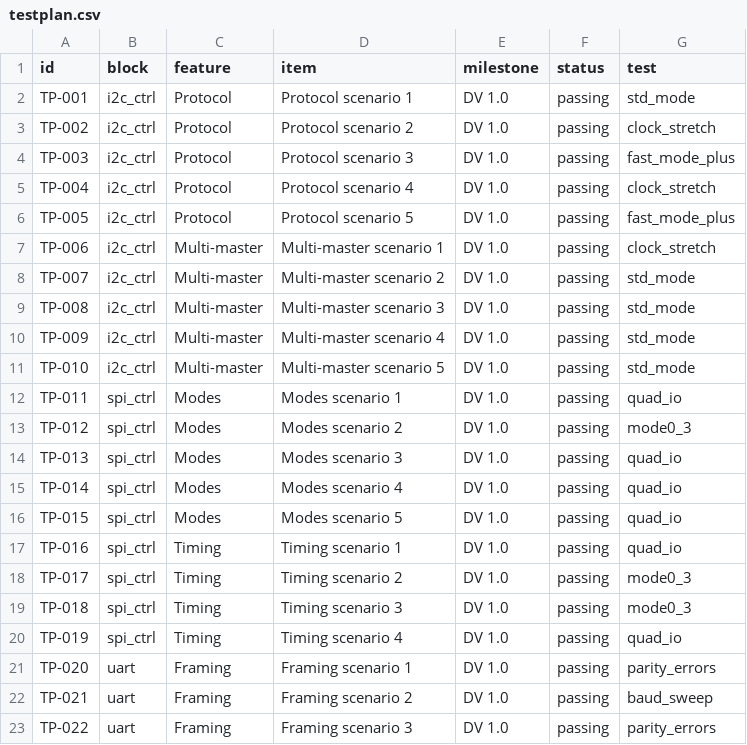
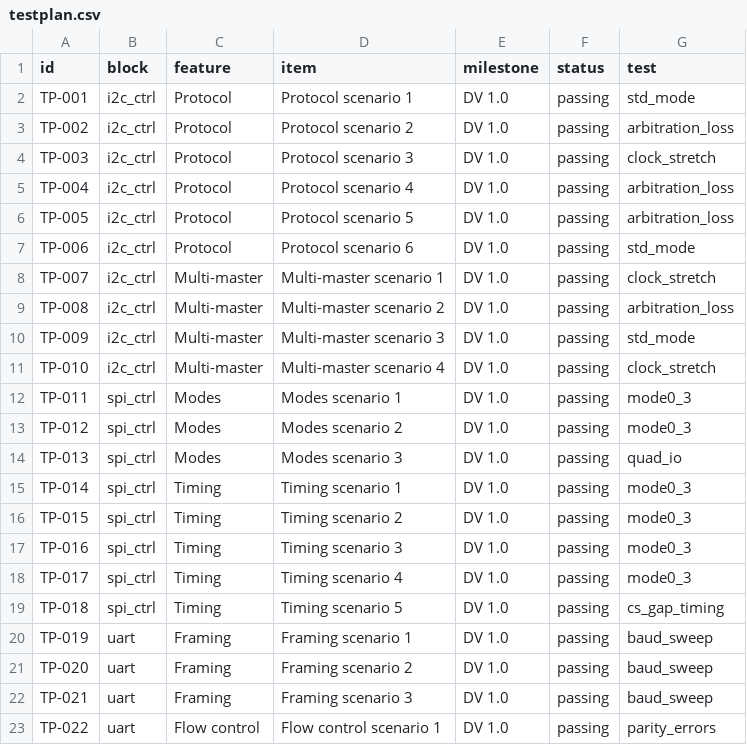
Before and after one commit to bhaskar12pr/bhaskar-prakash, a CSV file: soc_dashboard/projects/nova_io_hub/testplan.csv, drawn as a sheet; only a part is shown; the diff covers the shown part only.

```diff
--- a/soc_dashboard/projects/nova_io_hub/testplan.csv
+++ b/soc_dashboard/projects/nova_io_hub/testplan.csv
@@ -2,22 +2,22 @@ id,block,feature,item,milestone,status,test
 TP-001,i2c_ctrl,Protocol,Protocol scenario 1,DV 1.0,passing,std_mode
-TP-002,i2c_ctrl,Protocol,Protocol scenario 2,DV 1.0,passing,clock_stretch
-TP-003,i2c_ctrl,Protocol,Protocol scenario 3,DV 1.0,passing,fast_mode_plus
-TP-004,i2c_ctrl,Protocol,Protocol scenario 4,DV 1.0,passing,clock_stretch
-TP-005,i2c_ctrl,Protocol,Protocol scenario 5,DV 1.0,passing,fast_mode_plus
-TP-006,i2c_ctrl,Multi-master,Multi-master scenario 1,DV 1.0,passing,clock_stretch
-TP-007,i2c_ctrl,Multi-master,Multi-master scenario 2,DV 1.0,passing,std_mode
-TP-008,i2c_ctrl,Multi-master,Multi-master scenario 3,DV 1.0,passing,std_mode
-TP-009,i2c_ctrl,Multi-master,Multi-master scenario 4,DV 1.0,passing,std_mode
-TP-010,i2c_ctrl,Multi-master,Multi-master scenario 5,DV 1.0,passing,std_mode
-TP-011,spi_ctrl,Modes,Modes scenario 1,DV 1.0,passing,quad_io
+TP-002,i2c_ctrl,Protocol,Protocol scenario 2,DV 1.0,passing,arbitration_loss
+TP-003,i2c_ctrl,Protocol,Protocol scenario 3,DV 1.0,passing,clock_stretch
+TP-004,i2c_ctrl,Protocol,Protocol scenario 4,DV 1.0,passing,arbitration_loss
+TP-005,i2c_ctrl,Protocol,Protocol scenario 5,DV 1.0,passing,arbitration_loss
+TP-006,i2c_ctrl,Protocol,Protocol scenario 6,DV 1.0,passing,std_mode
+TP-007,i2c_ctrl,Multi-master,Multi-master scenario 1,DV 1.0,passing,clock_stretch
+TP-008,i2c_ctrl,Multi-master,Multi-master scenario 2,DV 1.0,passing,arbitration_loss
+TP-009,i2c_ctrl,Multi-master,Multi-master scenario 3,DV 1.0,passing,std_mode
+TP-010,i2c_ctrl,Multi-master,Multi-master scenario 4,DV 1.0,passing,clock_stretch
+TP-011,spi_ctrl,Modes,Modes scenario 1,DV 1.0,passing,mode0_3
 TP-012,spi_ctrl,Modes,Modes scenario 2,DV 1.0,passing,mode0_3
 TP-013,spi_ctrl,Modes,Modes scenario 3,DV 1.0,passing,quad_io
-TP-014,spi_ctrl,Modes,Modes scenario 4,DV 1.0,passing,quad_io
-TP-015,spi_ctrl,Modes,Modes scenario 5,DV 1.0,passing,quad_io
-TP-016,spi_ctrl,Timing,Timing scenario 1,DV 1.0,passing,quad_io
-TP-017,spi_ctrl,Timing,Timing scenario 2,DV 1.0,passing,mode0_3
-TP-018,spi_ctrl,Timing,Timing scenario 3,DV 1.0,passing,mode0_3
-TP-019,spi_ctrl,Timing,Timing scenario 4,DV 1.0,passing,quad_io
-TP-020,uart,Framing,Framing scenario 1,DV 1.0,passing,parity_errors
-TP-021,uart,Framing,Framing scenario 2,DV 1.0,passing,baud_sweep
-TP-022,uart,Framing,Framing scenario 3,DV 1.0,passing,parity_errors
+TP-014,spi_ctrl,Timing,Timing scenario 1,DV 1.0,passing,mode0_3
+TP-015,spi_ctrl,Timing,Timing scenario 2,DV 1.0,passing,mode0_3
+TP-016,spi_ctrl,Timing,Timing scenario 3,DV 1.0,passing,mode0_3
+TP-017,spi_ctrl,Timing,Timing scenario 4,DV 1.0,passing,mode0_3
+TP-018,spi_ctrl,Timing,Timing scenario 5,DV 1.0,passing,cs_gap_timing
+TP-019,uart,Framing,Framing scenario 1,DV 1.0,passing,baud_sweep
+TP-020,uart,Framing,Framing scenario 2,DV 1.0,passing,baud_sweep
+TP-021,uart,Framing,Framing scenario 3,DV 1.0,passing,baud_sweep
+TP-022,uart,Flow control,Flow control scenario 1,DV 1.0,passing,parity_errors
```
Also changed, not shown: 3 added rows and 24 edited cells elsewhere in this file, soc_dashboard/projects/lyra_soc/coverage.csv, soc_dashboard/projects/lyra_soc/testplan.csv, 21 other files.
